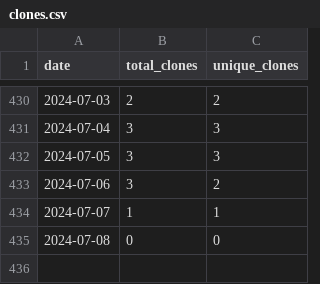
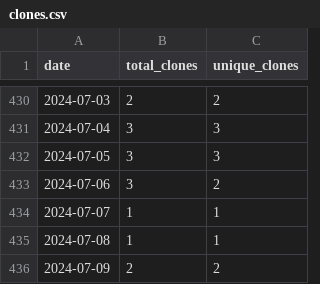
Before and after one commit to merrymitch/COMP5120, a CSV file: .traffic/clones.csv, drawn as a sheet; only a part is shown, gaps mark what is left out.

Commit message:
Updating repository traffic

```diff
--- a/.traffic/clones.csv
+++ b/.traffic/clones.csv
@@ -434,2 +434,3 @@ date,total_clones,unique_clones
 2024-07-07,1,1
-2024-07-08,0,0
+2024-07-08,1,1
+2024-07-09,2,2
```
Also changed, not shown: .traffic/views.csv, 3 other files.
